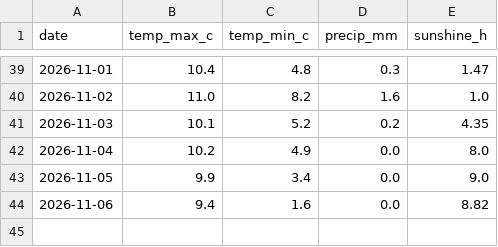
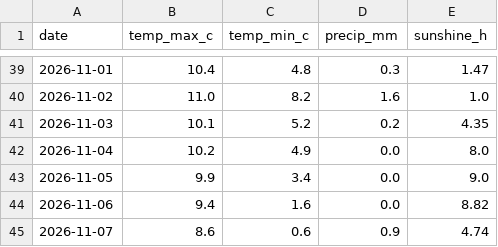
Before and after one commit to mohamedazouagh/daily-data-tracker, a CSV file: data/weather_breda.csv, drawn as a sheet; only a part is shown, gaps mark what is left out; the diff names each change by its address in the sheet, - before the commit and + after, or states it on an @@ line.

Commit message:
Add data for 2026-11-07

```diff
--- a/data/weather_breda.csv
+++ b/data/weather_breda.csv
+row 45: 2026-11-07 | 8.6 | 0.6 | 0.9 | 4.74
```
Also changed, not shown: 2 other files.
